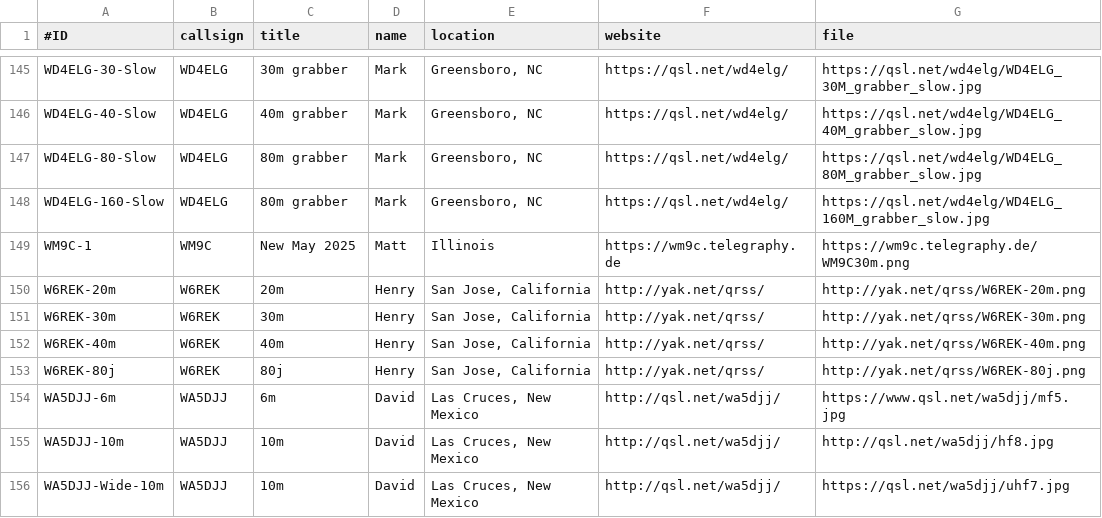
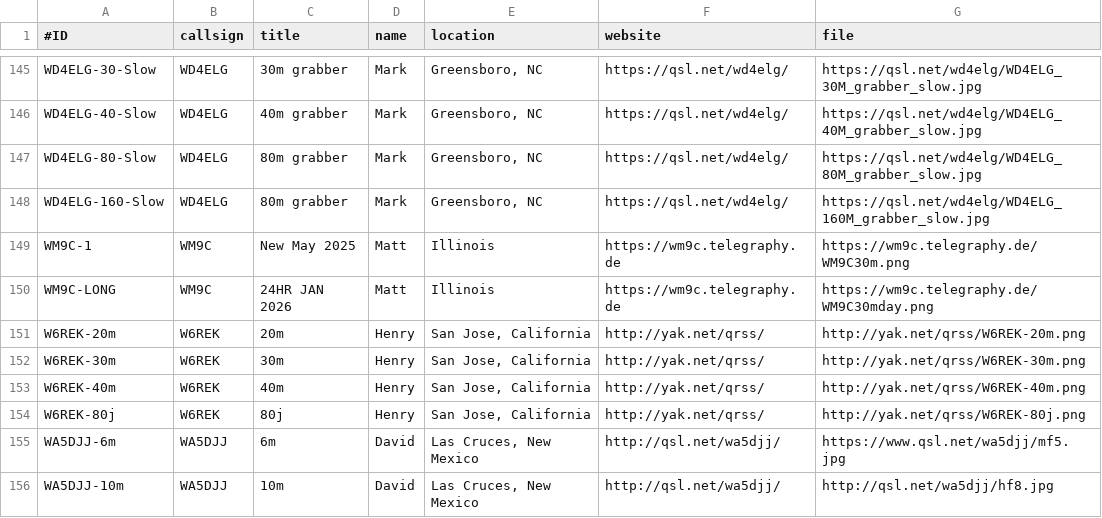
Before and after one commit to swharden/QRSSplus, a CSV file: grabbers.csv, drawn as a sheet; only a part is shown, gaps mark what is left out; the shorter side is filled out with more unchanged rows; the diff names each change by its address in the sheet, - before the commit and + after, or states it on an @@ line.

Commit message:
Add WM9C 24HR grabber

```diff
--- a/grabbers.csv
+++ b/grabbers.csv
+row 150: WM9C-LONG | WM9C | 24HR JAN 2026 | Matt | Illinois | https://wm9c.telegraphy.de | https://wm9c.telegraphy.de/WM9C30mday.png
```
